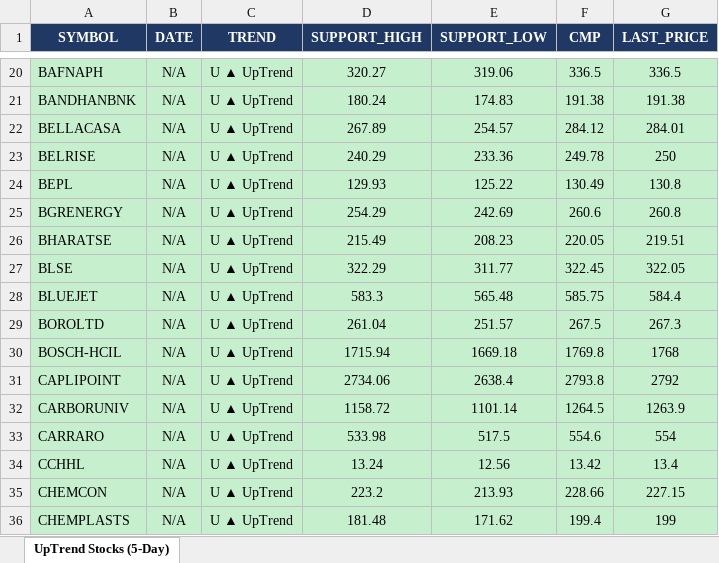
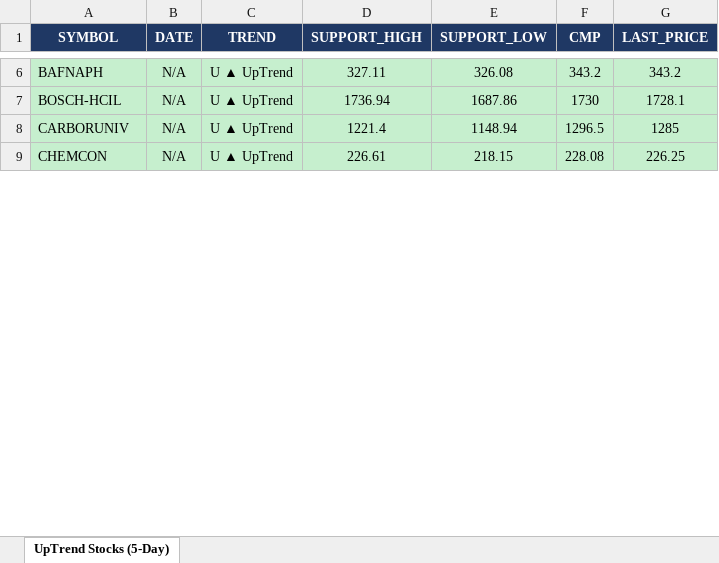
Before and after one commit to arthiindukuri510-crypto/NSEWeb, an Excel workbook: data/uptrend_5day.xlsx, sheet UpTrend Stocks (5-Day), drawn as a sheet; only a part is shown, gaps mark what is left out; values as stored, in another font and other column widths than the file's, no borders; removed rows and columns are numbered as before the commit, all else as after; the diff covers the shown part only; the diff names each change by its address in the sheet, - before the commit and + after, or states it on an @@ line.

```diff
--- a/data/uptrend_5day.xlsx (sheet UpTrend Stocks (5-Day))
+++ b/data/uptrend_5day.xlsx (sheet UpTrend Stocks (5-Day))
-D6 (SUPPORT_HIGH): 320.27
+D6 (SUPPORT_HIGH): 327.11
-E6 (SUPPORT_LOW): 319.06
+E6 (SUPPORT_LOW): 326.08
-F6 (CMP): 336.5
+F6 (CMP): 343.2
-G6 (LAST_PRICE): 336.5
+G6 (LAST_PRICE): 343.2
-row 21: BANDHANBNK | N/A | U ▲ UpTrend | 180.24 | 174.83 | 191.38 | 191.38
-row 22: BELLACASA | N/A | U ▲ UpTrend | 267.89 | 254.57 | 284.12 | 284.01
-row 23: BELRISE | N/A | U ▲ UpTrend | 240.29 | 233.36 | 249.78 | 250
-row 24: BEPL | N/A | U ▲ UpTrend | 129.93 | 125.22 | 130.49 | 130.8
-row 25: BGRENERGY | N/A | U ▲ UpTrend | 254.29 | 242.69 | 260.6 | 260.8
-row 26: BHARATSE | N/A | U ▲ UpTrend | 215.49 | 208.23 | 220.05 | 219.51
-row 27: BLSE | N/A | U ▲ UpTrend | 322.29 | 311.77 | 322.45 | 322.05
-row 28: BLUEJET | N/A | U ▲ UpTrend | 583.3 | 565.48 | 585.75 | 584.4
-row 29: BOROLTD | N/A | U ▲ UpTrend | 261.04 | 251.57 | 267.5 | 267.3
-D7 (SUPPORT_HIGH): 1715.94
+D7 (SUPPORT_HIGH): 1736.94
-E7 (SUPPORT_LOW): 1669.18
+E7 (SUPPORT_LOW): 1687.86
-F7 (CMP): 1769.8
+F7 (CMP): 1730
-G7 (LAST_PRICE): 1768
+G7 (LAST_PRICE): 1728.1
-row 31: CAPLIPOINT | N/A | U ▲ UpTrend | 2734.06 | 2638.4 | 2793.8 | 2792
-D8 (SUPPORT_HIGH): 1158.72
+D8 (SUPPORT_HIGH): 1221.4
-E8 (SUPPORT_LOW): 1101.14
+E8 (SUPPORT_LOW): 1148.94
-F8 (CMP): 1264.5
+F8 (CMP): 1296.5
-G8 (LAST_PRICE): 1263.9
+G8 (LAST_PRICE): 1285
-row 33: CARRARO | N/A | U ▲ UpTrend | 533.98 | 517.5 | 554.6 | 554
-row 34: CCHHL | N/A | U ▲ UpTrend | 13.24 | 12.56 | 13.42 | 13.4
-D9 (SUPPORT_HIGH): 223.2
+D9 (SUPPORT_HIGH): 226.61
-E9 (SUPPORT_LOW): 213.93
+E9 (SUPPORT_LOW): 218.15
-F9 (CMP): 228.66
+F9 (CMP): 228.08
-G9 (LAST_PRICE): 227.15
+G9 (LAST_PRICE): 226.25
-row 36: CHEMPLASTS | N/A | U ▲ UpTrend | 181.48 | 171.62 | 199.4 | 199
```
Also changed, not shown: 21 added rows, 121 removed rows and 128 edited cells elsewhere in this sheet, data/Low_Price.xlsx, data/trend_output.xlsx, 2 other files.
